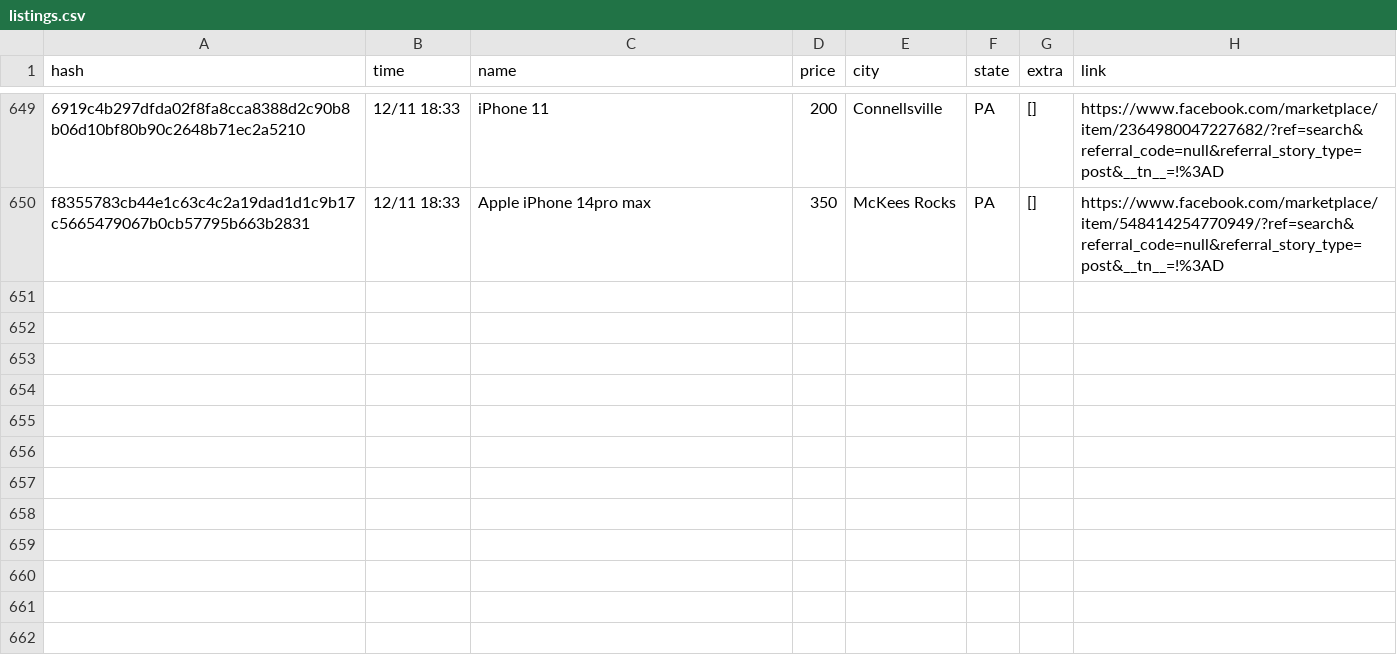
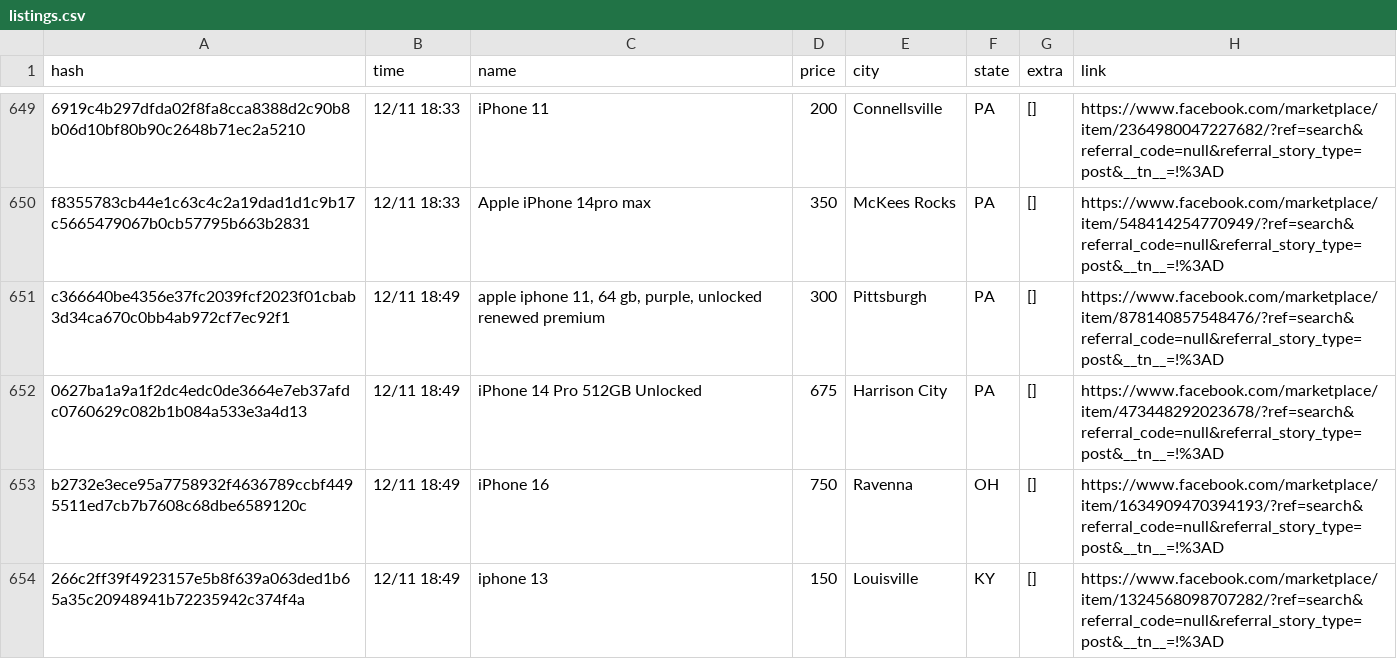
Before and after one commit to daniel-campa/marketplace, a CSV file: docs/listings.csv, drawn as a sheet; only a part is shown, gaps mark what is left out; the diff names each change by its address in the sheet, - before the commit and + after, or states it on an @@ line.

```diff
--- a/docs/listings.csv
+++ b/docs/listings.csv
+row 651: c366640be4356e37fc2039fcf2023f01cbab3d34ca670c0bb4ab972cf7ec92f1 | 12/11 18:49 | apple iphone 11, 64 gb, purple, unlocked renewed premium | 300 | Pittsburgh | PA | [] | https://www.facebook.com/marketplace/item/878140857548476/?ref=search&referral_code=null&referral_story_type=post&__tn__=!%3AD
+row 652: 0627ba1a9a1f2dc4edc0de3664e7eb37afdc0760629c082b1b084a533e3a4d13 | 12/11 18:49 | iPhone 14 Pro 512GB Unlocked | 675 | Harrison City | PA | [] | https://www.facebook.com/marketplace/item/473448292023678/?ref=search&referral_code=null&referral_story_type=post&__tn__=!%3AD
+row 653: b2732e3ece95a7758932f4636789ccbf4495511ed7cb7b7608c68dbe6589120c | 12/11 18:49 | iPhone 16 | 750 | Ravenna | OH | [] | https://www.facebook.com/marketplace/item/1634909470394193/?ref=search&referral_code=null&referral_story_type=post&__tn__=!%3AD
+row 654: 266c2ff39f4923157e5b8f639a063ded1b65a35c20948941b72235942c374f4a | 12/11 18:49 | iphone 13 | 150 | Louisville | KY | [] | https://www.facebook.com/marketplace/item/1324568098707282/?ref=search&referral_code=null&referral_story_type=post&__tn__=!%3AD
```
Also changed, not shown: 2 other files.
